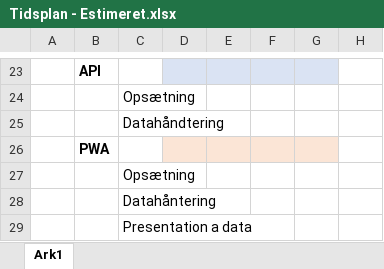
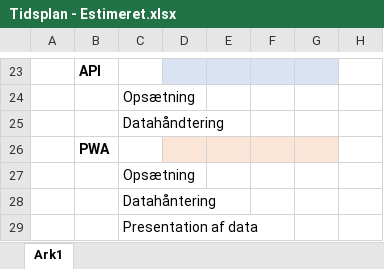
Before and after one commit to Graesholt/Svendeproeve, an Excel workbook: Tidsplan - Estimeret.xlsx, sheet Ark1, drawn as a sheet; only a part is shown, gaps mark what is left out; values as stored, in another font and other column widths than the file's, no borders; the diff names each change by its address in the sheet, - before the commit and + after, or states it on an @@ line.

```diff
--- a/Tidsplan - Estimeret.xlsx (sheet Ark1)
+++ b/Tidsplan - Estimeret.xlsx (sheet Ark1)
-C29: Presentation a data
+C29: Presentation af data
```
Also changed, not shown: Tidsplan - Realiseret.xlsx, 57 other files.
